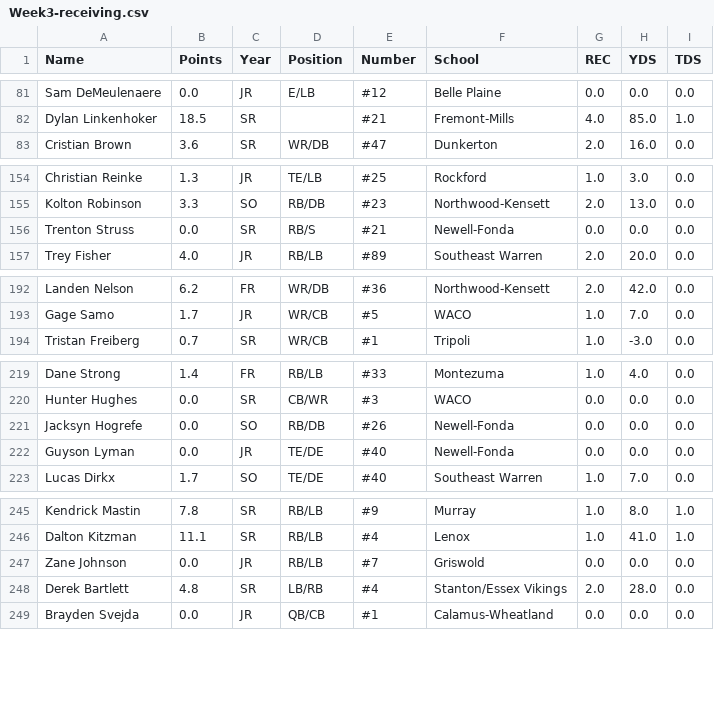
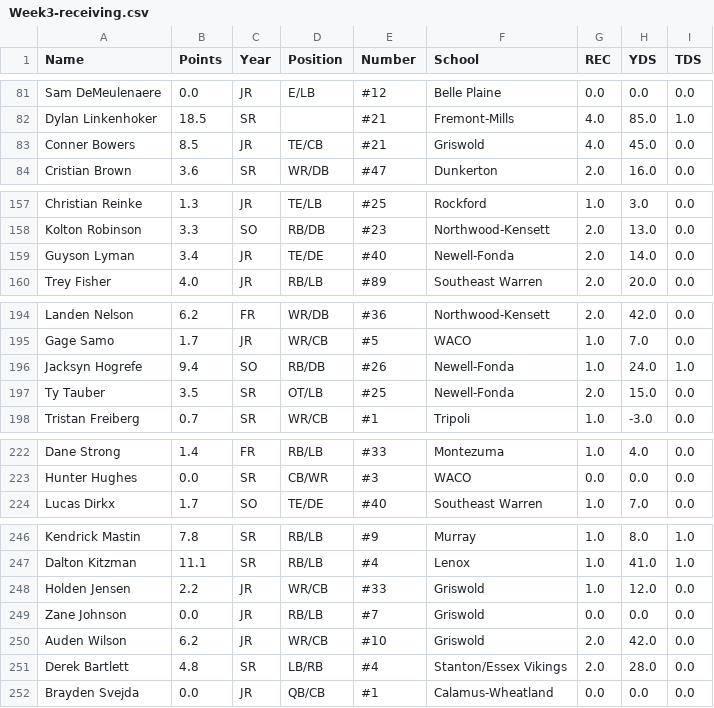
Before and after one commit to Fwiy27/8Man, a CSV file: data/Week3-receiving.csv, drawn as a sheet; only a part is shown, gaps mark what is left out; the diff covers the shown part only.

Commit message:
Updated data

```diff
--- a/data/Week3-receiving.csv
+++ b/data/Week3-receiving.csv
@@ -82,2 +82,3 @@ Sam DeMeulenaere,0.0,JR,E/LB,#12,Belle Plaine,0.0,0.0,0.0
 Dylan Linkenhoker,18.5,SR,,#21,Fremont-Mills,4.0,85.0,1.0
+Conner Bowers,8.5,JR,TE/CB,#21,Griswold,4.0,45.0,0.0
 Cristian Brown,3.6,SR,WR/DB,#47,Dunkerton,2.0,16.0,0.0
@@ -155,3 +158,3 @@ Christian Reinke,1.3,JR,TE/LB,#25,Rockford,1.0,3.0,0.0
 Kolton Robinson,3.3,SO,RB/DB,#23,Northwood-Kensett,2.0,13.0,0.0
-Trenton Struss,0.0,SR,RB/S,#21,Newell-Fonda,0.0,0.0,0.0
+Guyson Lyman,3.4,JR,TE/DE,#40,Newell-Fonda,2.0,14.0,0.0
 Trey Fisher,4.0,JR,RB/LB,#89,Southeast Warren,2.0,20.0,0.0
@@ -193,2 +195,4 @@ Landen Nelson,6.2,FR,WR/DB,#36,Northwood-Kensett,2.0,42.0,0.0
 Gage Samo,1.7,JR,WR/CB,#5,WACO,1.0,7.0,0.0
+Jacksyn Hogrefe,9.4,SO,RB/DB,#26,Newell-Fonda,1.0,24.0,1.0
+Ty Tauber,3.5,SR,OT/LB,#25,Newell-Fonda,2.0,15.0,0.0
 Tristan Freiberg,0.7,SR,WR/CB,#1,Tripoli,1.0,-3.0,0.0
@@ -220,4 +223,2 @@ Dane Strong,1.4,FR,RB/LB,#33,Montezuma,1.0,4.0,0.0
 Hunter Hughes,0.0,SR,CB/WR,#3,WACO,0.0,0.0,0.0
-Jacksyn Hogrefe,0.0,SO,RB/DB,#26,Newell-Fonda,0.0,0.0,0.0
-Guyson Lyman,0.0,JR,TE/DE,#40,Newell-Fonda,0.0,0.0,0.0
 Lucas Dirkx,1.7,SO,TE/DE,#40,Southeast Warren,1.0,7.0,0.0
@@ -246,3 +247,5 @@ Kendrick Mastin,7.8,SR,RB/LB,#9,Murray,1.0,8.0,1.0
 Dalton Kitzman,11.1,SR,RB/LB,#4,Lenox,1.0,41.0,1.0
+Holden Jensen,2.2,JR,WR/CB,#33,Griswold,1.0,12.0,0.0
 Zane Johnson,0.0,JR,RB/LB,#7,Griswold,0.0,0.0,0.0
+Auden Wilson,6.2,JR,WR/CB,#10,Griswold,2.0,42.0,0.0
 Derek Bartlett,4.8,SR,LB/RB,#4,Stanton/Essex Vikings,2.0,28.0,0.0
```
Also changed, not shown: 2 added rows and 4 removed rows elsewhere in this file, data/Week3-passing.csv, data/Week3-points-ps.csv, 6 other files.
